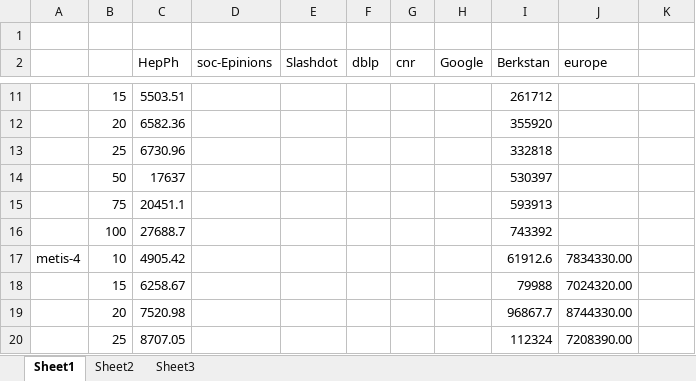
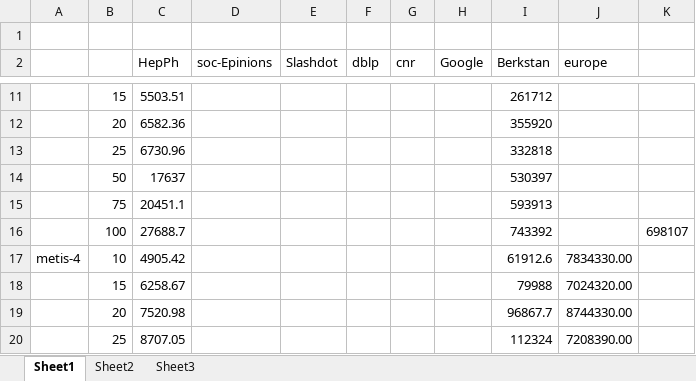
Before and after one commit to ReetBarik/Louvain-InfMax, an Excel workbook: NewExpts/Time/Results.xlsx, sheet Sheet1, drawn as a sheet; only a part is shown, gaps mark what is left out; values as stored, in another font and other column widths than the file's, no borders; the diff names each change by its address in the sheet, - before the commit and + after, or states it on an @@ line.

Commit message:
Commiting changes made to ripples for Louvain-imm

```diff
--- a/NewExpts/Time/Results.xlsx (sheet Sheet1)
+++ b/NewExpts/Time/Results.xlsx (sheet Sheet1)
-K16: (empty)
+K16: 698107
```
